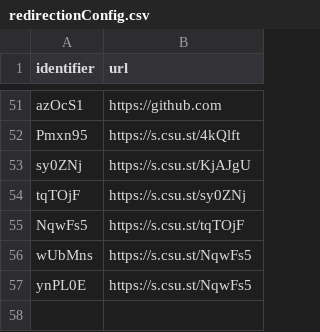
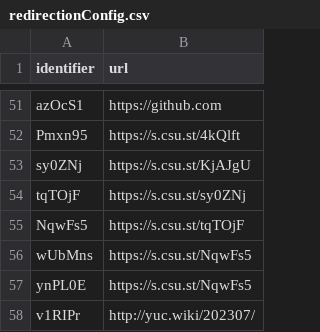
Before and after one commit to Anthony-Hoo/hugeURLer, a CSV file: redirectionConfig.csv, drawn as a sheet; only a part is shown, gaps mark what is left out; the diff names each change by its address in the sheet, - before the commit and + after, or states it on an @@ line.

Commit message:
Add URLs: [http://yuc.wiki/202307/]

```diff
--- a/redirectionConfig.csv
+++ b/redirectionConfig.csv
+row 58: v1RIPr | http://yuc.wiki/202307/
```
